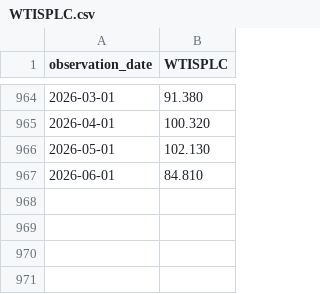
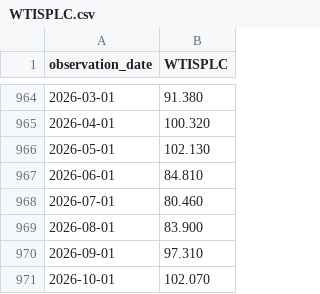
Before and after one commit to Skyedge1903/Dashboard, a CSV file: data/WTISPLC.csv, drawn as a sheet; only a part is shown, gaps mark what is left out; the diff names each change by its address in the sheet, - before the commit and + after, or states it on an @@ line.

```diff
--- a/data/WTISPLC.csv
+++ b/data/WTISPLC.csv
+row 968: 2026-07-01 | 80.460
+row 969: 2026-08-01 | 83.900
+row 970: 2026-09-01 | 97.310
+row 971: 2026-10-01 | 102.070
```
Also changed, not shown: data/M2SL.csv, data/T10YIE.csv.
